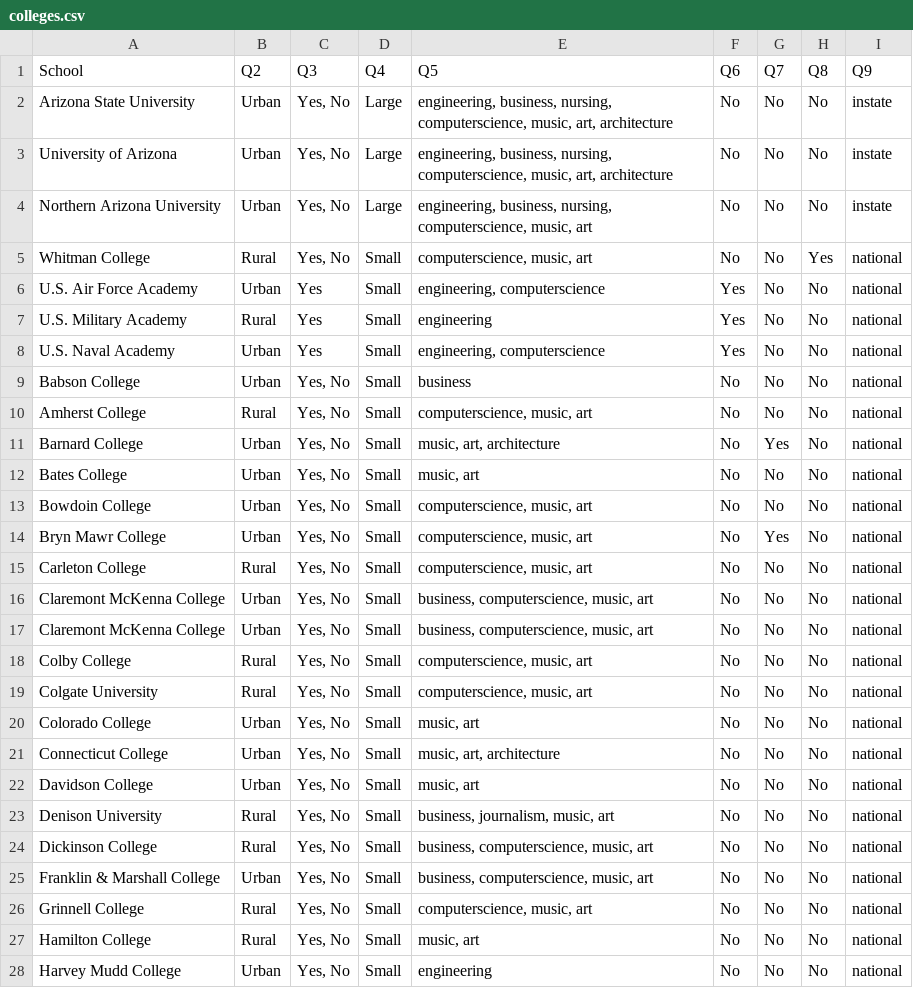
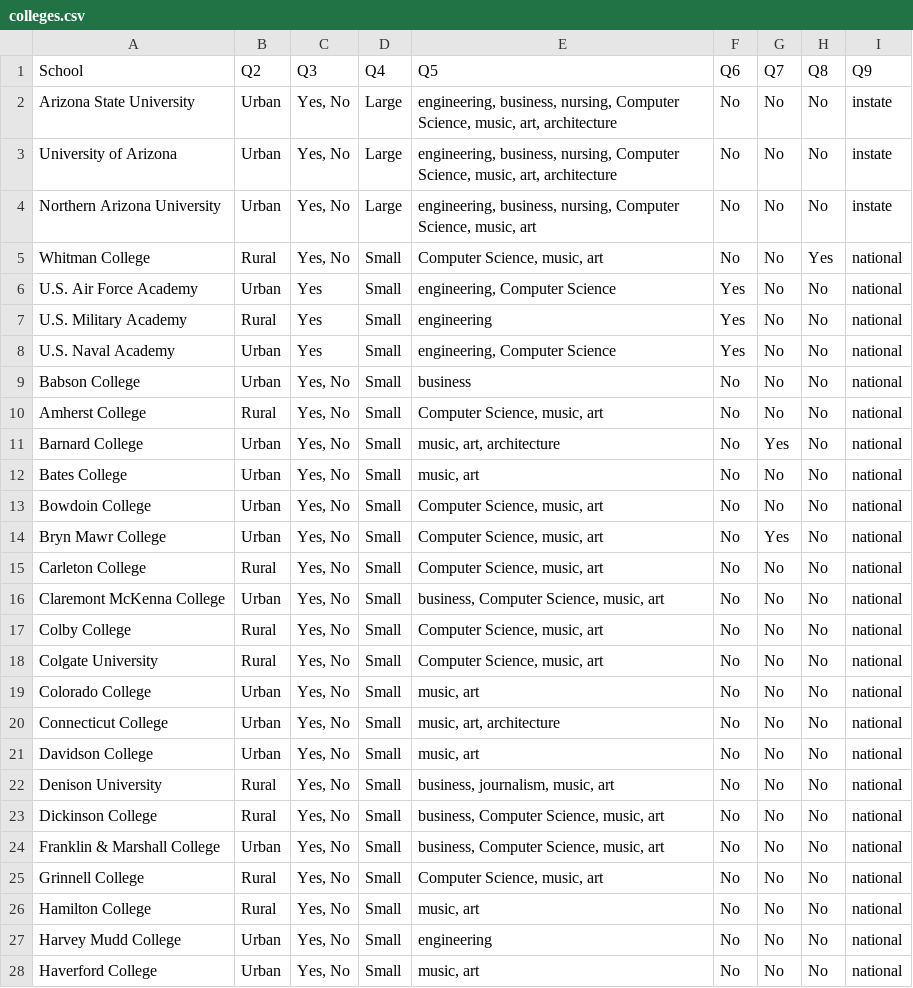
Before and after one commit to chestercharles/step-college-finder, a CSV file: colleges.csv, drawn as a sheet; only a part is shown; the shorter side is filled out with more unchanged rows; the diff covers the shown part only.

```diff
--- a/colleges.csv
+++ b/colleges.csv
@@ -1,20 +1,19 @@
 School,Q2,Q3,Q4,Q5,Q6,Q7,Q8,Q9
-Arizona State University,Urban,"Yes, No",Large,"engineering, business, nursing, computerscience, music, art, architecture",No,No,No,instate
-University of Arizona,Urban,"Yes, No",Large,"engineering, business, nursing, computerscience, music, art, architecture",No,No,No,instate
-Northern Arizona University,Urban,"Yes, No",Large,"engineering, business, nursing, computerscience, music, art",No,No,No,instate
-Whitman College,Rural,"Yes, No",Small,"computerscience, music, art",No,No,Yes,national
-U.S. Air Force Academy,Urban,Yes,Small,"engineering, computerscience",Yes,No,No,national
+Arizona State University,Urban,"Yes, No",Large,"engineering, business, nursing, Computer Science, music, art, architecture",No,No,No,instate
+University of Arizona,Urban,"Yes, No",Large,"engineering, business, nursing, Computer Science, music, art, architecture",No,No,No,instate
+Northern Arizona University,Urban,"Yes, No",Large,"engineering, business, nursing, Computer Science, music, art",No,No,No,instate
+Whitman College,Rural,"Yes, No",Small,"Computer Science, music, art",No,No,Yes,national
+U.S. Air Force Academy,Urban,Yes,Small,"engineering, Computer Science",Yes,No,No,national
 U.S. Military Academy,Rural,Yes,Small,engineering,Yes,No,No,national
-U.S. Naval Academy,Urban,Yes,Small,"engineering, computerscience",Yes,No,No,national
+U.S. Naval Academy,Urban,Yes,Small,"engineering, Computer Science",Yes,No,No,national
 Babson College,Urban,"Yes, No",Small,business,No,No,No,national
-Amherst College,Rural,"Yes, No",Small,"computerscience, music, art",No,No,No,national
+Amherst College,Rural,"Yes, No",Small,"Computer Science, music, art",No,No,No,national
 Barnard College,Urban,"Yes, No",Small,"music, art, architecture",No,Yes,No,national
 Bates College,Urban,"Yes, No",Small,"music, art",No,No,No,national
-Bowdoin College,Urban,"Yes, No",Small,"computerscience, music, art",No,No,No,national
-Bryn Mawr College,Urban,"Yes, No",Small,"computerscience, music, art",No,Yes,No,national
-Carleton College,Rural,"Yes, No",Small,"computerscience, music, art",No,No,No,national
-Claremont McKenna College,Urban,"Yes, No",Small,"business, computerscience, music, art",No,No,No,national
-Claremont McKenna College,Urban,"Yes, No",Small,"business, computerscience, music, art",No,No,No,national
-Colby College,Rural,"Yes, No",Small,"computerscience, music, art",No,No,No,national
-Colgate University,Rural,"Yes, No",Small,"computerscience, music, art",No,No,No,national
+Bowdoin College,Urban,"Yes, No",Small,"Computer Science, music, art",No,No,No,national
+Bryn Mawr College,Urban,"Yes, No",Small,"Computer Science, music, art",No,Yes,No,national
+Carleton College,Rural,"Yes, No",Small,"Computer Science, music, art",No,No,No,national
+Claremont McKenna College,Urban,"Yes, No",Small,"business, Computer Science, music, art",No,No,No,national
+Colby College,Rural,"Yes, No",Small,"Computer Science, music, art",No,No,No,national
+Colgate University,Rural,"Yes, No",Small,"Computer Science, music, art",No,No,No,national
 Colorado College,Urban,"Yes, No",Small,"music, art",No,No,No,national
@@ -23,5 +22,5 @@ Davidson College,Urban,"Yes, No",Small,"music, art",No,No,No,national
 Denison University,Rural,"Yes, No",Small,"business, journalism, music, art",No,No,No,national
-Dickinson College,Rural,"Yes, No",Small,"business, computerscience, music, art",No,No,No,national
-Franklin & Marshall College,Urban,"Yes, No",Small,"business, computerscience, music, art",No,No,No,national
-Grinnell College,Rural,"Yes, No",Small,"computerscience, music, art",No,No,No,national
+Dickinson College,Rural,"Yes, No",Small,"business, Computer Science, music, art",No,No,No,national
+Franklin & Marshall College,Urban,"Yes, No",Small,"business, Computer Science, music, art",No,No,No,national
+Grinnell College,Rural,"Yes, No",Small,"Computer Science, music, art",No,No,No,national
 Hamilton College,Rural,"Yes, No",Small,"music, art",No,No,No,national
```
Also changed, not shown: 43 edited cells elsewhere in this file, 2 other files.
